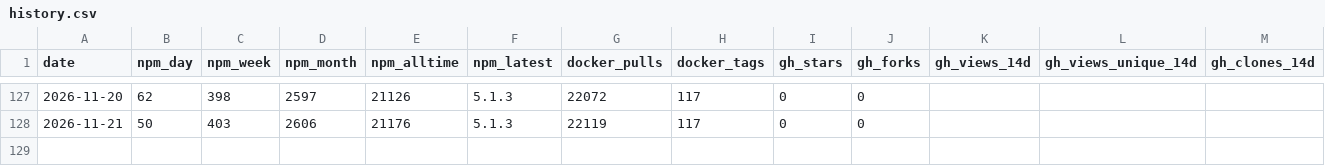
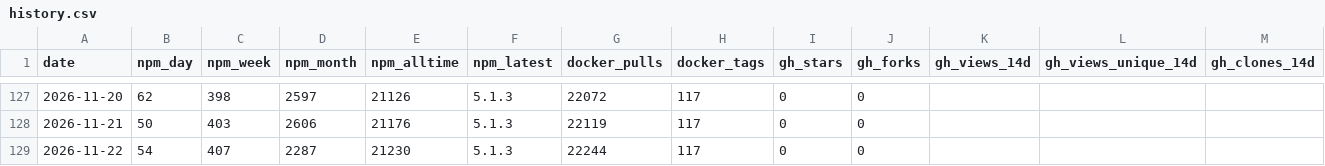
Before and after one commit to sub4biz/openrouter-mcp-multimodal, a CSV file: metrics/history.csv, drawn as a sheet; only a part is shown, gaps mark what is left out; rows hold the shown columns only; the diff names each change by its address in the sheet, - before the commit and + after, or states it on an @@ line.

```diff
--- a/metrics/history.csv
+++ b/metrics/history.csv
+row 129: 2026-11-22 | 54 | 407 | 2287 | 21230 | 5.1.3 | 22244 | 117 | 0 | 0
```
Also changed, not shown: 1 other file.
